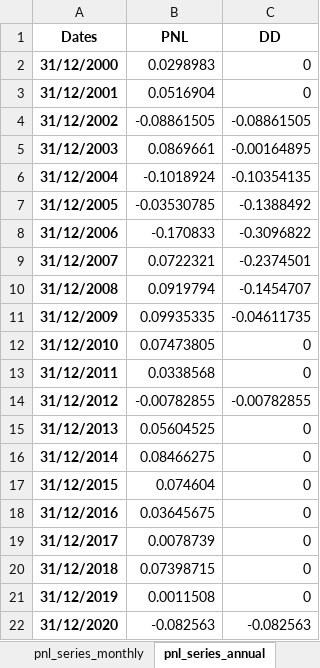
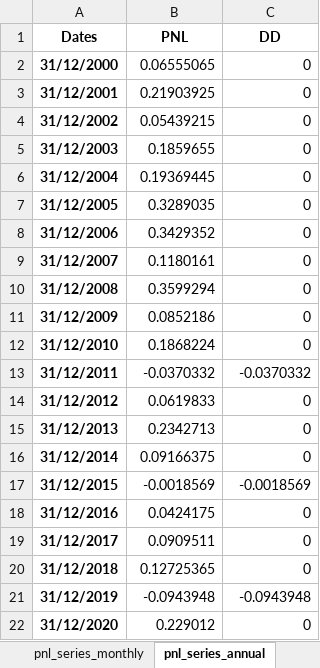
Before and after one commit to ShabbirHasan1/Backtesting-1, an Excel workbook: Results/body_outside_band_Daily/Nz1 Index/Nz1 Index.xlsx, sheet pnl_series_annual, drawn as a sheet; values as stored, in another font and other column widths than the file's, no borders; the diff names each change by its address in the sheet, - before the commit and + after, or states it on an @@ line.

```diff
--- a/Results/body_outside_band_Daily/Nz1 Index/Nz1 Index.xlsx (sheet pnl_series_annual)
+++ b/Results/body_outside_band_Daily/Nz1 Index/Nz1 Index.xlsx (sheet pnl_series_annual)
-B2 (PNL): 0.0298983
+B2 (PNL): 0.06555065
-B3 (PNL): 0.0516904
+B3 (PNL): 0.21903925
-B4 (PNL): -0.08861505
+B4 (PNL): 0.05439215
-C4 (DD): -0.08861505
+C4 (DD): 0
-B5 (PNL): 0.0869661
+B5 (PNL): 0.1859655
-C5 (DD): -0.00164895
+C5 (DD): 0
-B6 (PNL): -0.1018924
+B6 (PNL): 0.19369445
-C6 (DD): -0.10354135
+C6 (DD): 0
-B7 (PNL): -0.03530785
+B7 (PNL): 0.3289035
-C7 (DD): -0.1388492
+C7 (DD): 0
-B8 (PNL): -0.170833
+B8 (PNL): 0.3429352
-C8 (DD): -0.3096822
+C8 (DD): 0
-B9 (PNL): 0.0722321
+B9 (PNL): 0.1180161
-C9 (DD): -0.2374501
+C9 (DD): 0
-B10 (PNL): 0.0919794
+B10 (PNL): 0.3599294
-C10 (DD): -0.1454707
+C10 (DD): 0
-B11 (PNL): 0.09935335
+B11 (PNL): 0.0852186
-C11 (DD): -0.04611735
+C11 (DD): 0
-B12 (PNL): 0.07473805
+B12 (PNL): 0.1868224
-B13 (PNL): 0.0338568
+B13 (PNL): -0.0370332
-C13 (DD): 0
+C13 (DD): -0.0370332
-B14 (PNL): -0.00782855
+B14 (PNL): 0.0619833
-C14 (DD): -0.00782855
+C14 (DD): 0
-B15 (PNL): 0.05604525
+B15 (PNL): 0.2342713
-B16 (PNL): 0.08466275
+B16 (PNL): 0.09166375
-B17 (PNL): 0.074604
+B17 (PNL): -0.0018569
-C17 (DD): 0
+C17 (DD): -0.0018569
-B18 (PNL): 0.03645675
+B18 (PNL): 0.0424175
-B19 (PNL): 0.0078739
+B19 (PNL): 0.0909511
-B20 (PNL): 0.07398715
+B20 (PNL): 0.12725365
-B21 (PNL): 0.0011508
+B21 (PNL): -0.0943948
-C21 (DD): 0
+C21 (DD): -0.0943948
-B22 (PNL): -0.082563
+B22 (PNL): 0.229012
-C22 (DD): -0.082563
+C22 (DD): 0
```
Also changed, not shown: sheet pnl_series, sheet trades_table, sheet price_signal, sheet DD_distribution, sheet pnl_series_monthly, sheet Walk forward analysis, 1 more sheet, 1 other file.
